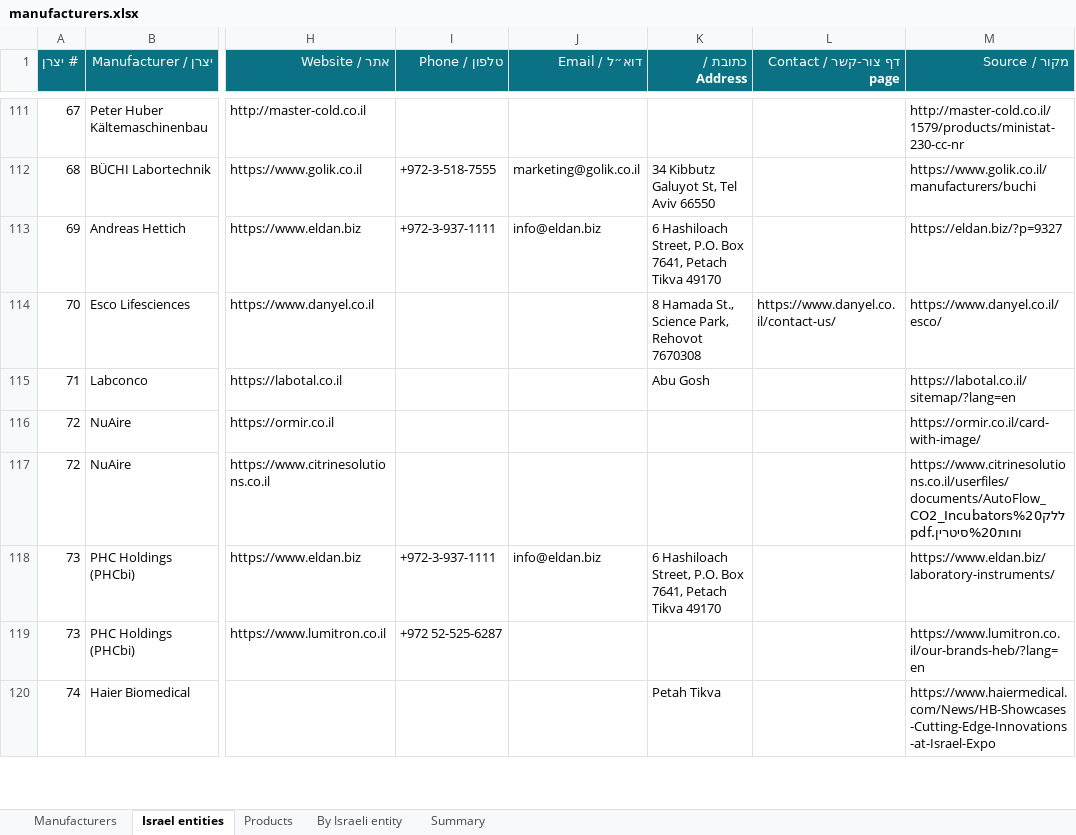
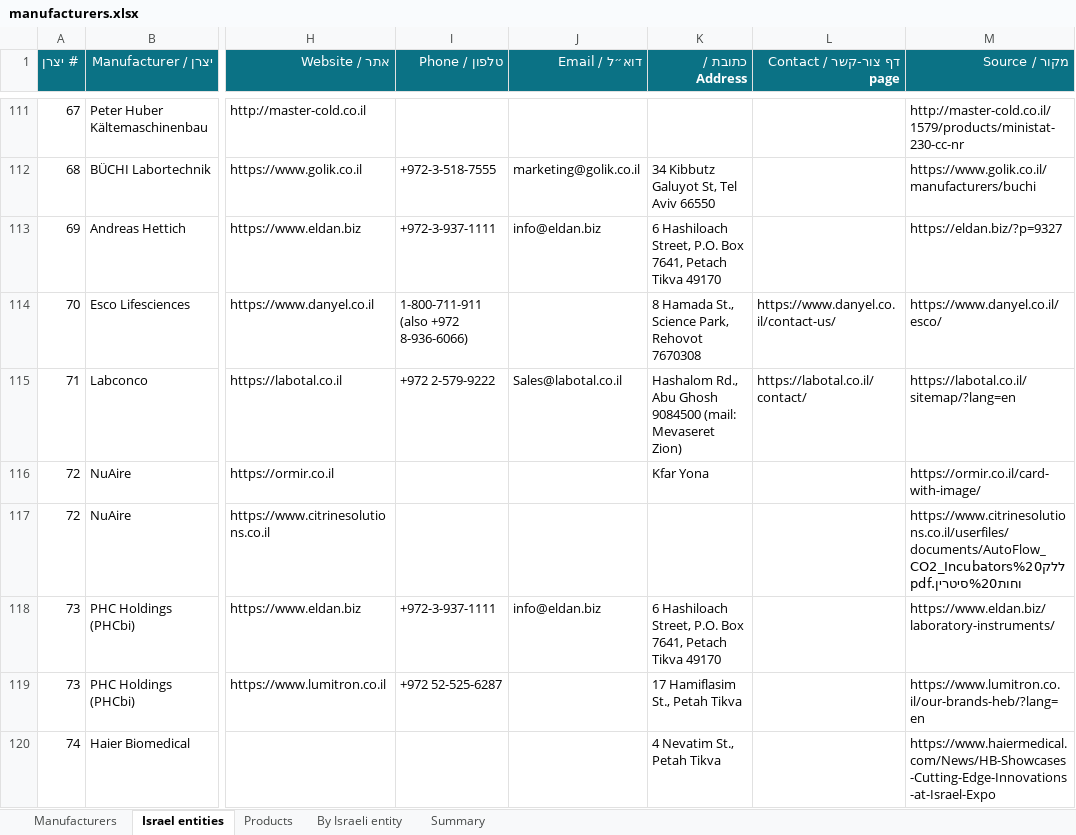
Before and after one commit to ditri12/ditri12, an Excel workbook: lab-equipment-manufacturers/data/manufacturers.xlsx, sheet Israel entities, drawn as a sheet; only a part is shown, gaps mark what is left out; values as stored, in another font and other column widths than the file's, no borders; charts and pictures not drawn; the diff covers the shown part only; the diff names each change by its address in the sheet, - before the commit and + after, or states it on an @@ line.

```diff
--- a/lab-equipment-manufacturers/data/manufacturers.xlsx (sheet Israel entities)
+++ b/lab-equipment-manufacturers/data/manufacturers.xlsx (sheet Israel entities)
-I114 (טלפון / Phone): (empty)
+I114 (טלפון / Phone): 1-800-711-911 (also +972 8-936-6066)
-I115 (טלפון / Phone): (empty)
+I115 (טלפון / Phone): +972 2-579-9222
-J115 (דוא״ל / Email): (empty)
+J115 (דוא״ל / Email): Sales@labotal.co.il
-K115 (כתובת / Address): Abu Gosh
+K115 (כתובת / Address): Hashalom Rd., Abu Ghosh 9084500 (mail: Mevaseret Zion)
-L115 (דף צור-קשר / Contact page): (empty)
+L115 (דף צור-קשר / Contact page): https://labotal.co.il/contact/
-K116 (כתובת / Address): (empty)
+K116 (כתובת / Address): Kfar Yona
-K119 (כתובת / Address): (empty)
+K119 (כתובת / Address): 17 Hamiflasim St., Petah Tikva
-K120 (כתובת / Address): Petah Tikva
+K120 (כתובת / Address): 4 Nevatim St., Petah Tikva
```
Also changed, not shown: 126 edited cells elsewhere in this sheet, sheet By Israeli entity, sheet Manufacturers, sheet Summary, 7 other files.
